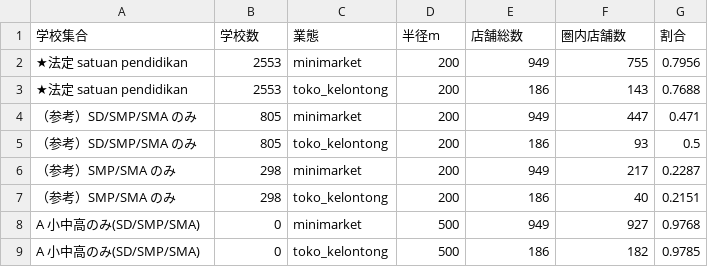
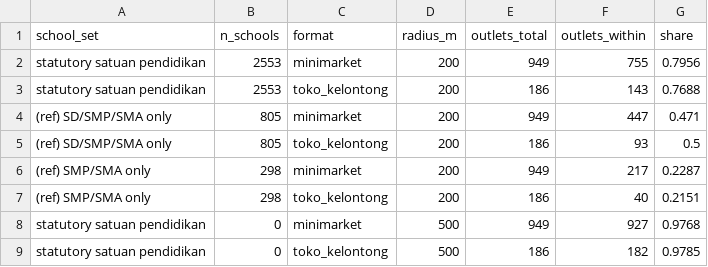
Before and after one commit to firmanhadi21/food-store-master, a CSV file: docs/semarang/verify_tobacco-school-buffers.csv, drawn as a sheet.

```diff
--- a/docs/semarang/verify_tobacco-school-buffers.csv
+++ b/docs/semarang/verify_tobacco-school-buffers.csv
@@ -1,9 +1,9 @@
-学校集合,学校数,業態,半径m,店舗総数,圏内店舗数,割合
-★法定 satuan pendidikan,2553,minimarket,200,949,755,0.7956
-★法定 satuan pendidikan,2553,toko_kelontong,200,186,143,0.7688
-（参考）SD/SMP/SMA のみ,805,minimarket,200,949,447,0.471
-（参考）SD/SMP/SMA のみ,805,toko_kelontong,200,186,93,0.5
-（参考）SMP/SMA のみ,298,minimarket,200,949,217,0.2287
-（参考）SMP/SMA のみ,298,toko_kelontong,200,186,40,0.2151
-A 小中高のみ(SD/SMP/SMA),0,minimarket,500,949,927,0.9768
-A 小中高のみ(SD/SMP/SMA),0,toko_kelontong,500,186,182,0.9785
+school_set,n_schools,format,radius_m,outlets_total,outlets_within,share
+statutory satuan pendidikan,2553,minimarket,200,949,755,0.7956
+statutory satuan pendidikan,2553,toko_kelontong,200,186,143,0.7688
+(ref) SD/SMP/SMA only,805,minimarket,200,949,447,0.471
+(ref) SD/SMP/SMA only,805,toko_kelontong,200,186,93,0.5
+(ref) SMP/SMA only,298,minimarket,200,949,217,0.2287
+(ref) SMP/SMA only,298,toko_kelontong,200,186,40,0.2151
+statutory satuan pendidikan,0,minimarket,500,949,927,0.9768
+statutory satuan pendidikan,0,toko_kelontong,500,186,182,0.9785
```
Also changed, not shown: 4 other files.
